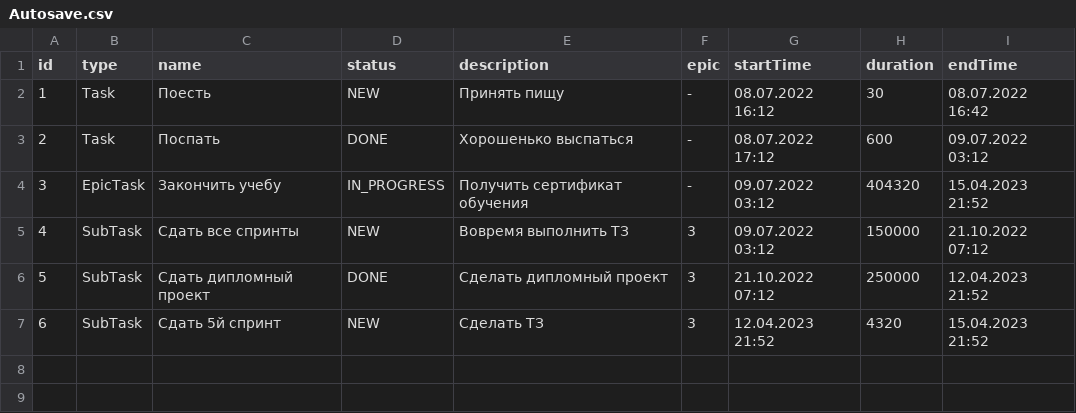
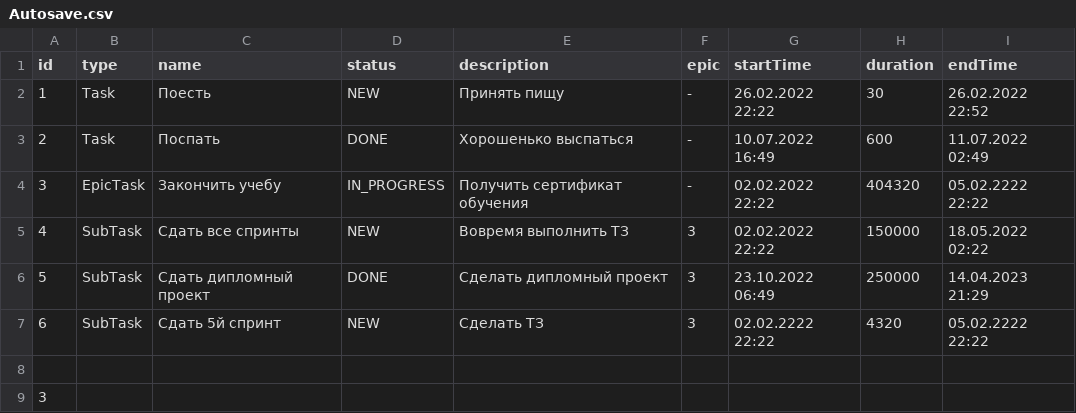
Before and after one commit to MrOlegBar/java-kanban, a CSV file: Autosave.csv, drawn as a sheet.

```diff
--- a/Autosave.csv
+++ b/Autosave.csv
@@ -1,7 +1,9 @@
 id, type, name, status , description, epic, startTime, duration, endTime,
-1, Task, Поесть, NEW, Принять пищу, -, 08.07.2022 16:12, 30, 08.07.2022 16:42
-2, Task, Поспать, DONE, Хорошенько выспаться, -, 08.07.2022 17:12, 600, 09.07.2022 03:12
-3, EpicTask, Закончить учебу, IN_PROGRESS, Получить сертификат обучения, -, 09.07.2022 03:12, 404320, 15.04.2023 21:52
-4, SubTask, Сдать все спринты, NEW, Вовремя выполнить ТЗ, 3, 09.07.2022 03:12, 150000, 21.10.2022 07:12
-5, SubTask, Сдать дипломный проект, DONE, Сделать дипломный проект, 3, 21.10.2022 07:12, 250000, 12.04.2023 21:52
-6, SubTask, Сдать 5й спринт, NEW, Сделать ТЗ, 3, 12.04.2023 21:52, 4320, 15.04.2023 21:52
+1, Task, Поесть, NEW, Принять пищу, -, 26.02.2022 22:22, 30, 26.02.2022 22:52
+2, Task, Поспать, DONE, Хорошенько выспаться, -, 10.07.2022 16:49, 600, 11.07.2022 02:49
+3, EpicTask, Закончить учебу, IN_PROGRESS, Получить сертификат обучения, -, 02.02.2022 22:22, 404320, 05.02.2222 22:22
+4, SubTask, Сдать все спринты, NEW, Вовремя выполнить ТЗ, 3, 02.02.2022 22:22, 150000, 18.05.2022 02:22
+5, SubTask, Сдать дипломный проект, DONE, Сделать дипломный проект, 3, 23.10.2022 06:49, 250000, 14.04.2023 21:29
+6, SubTask, Сдать 5й спринт, NEW, Сделать ТЗ, 3, 02.02.2222 22:22, 4320, 05.02.2222 22:22
+
+3
```
Also changed, not shown: 8 other files.
